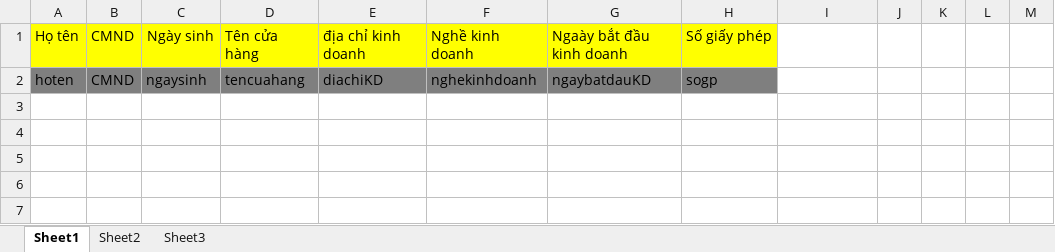
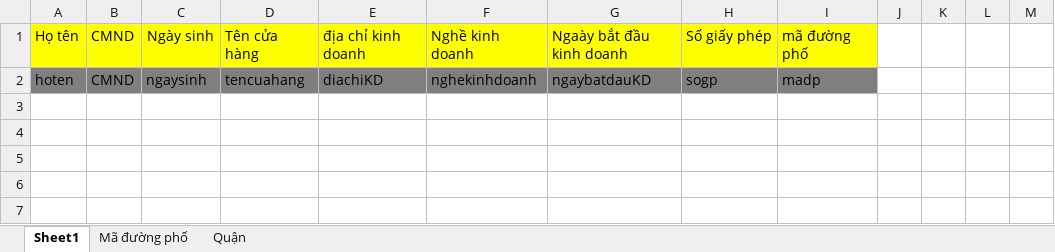
Before and after one commit to legiahuy1996/Telerik_LVTN, an Excel workbook: TelerikWebApp1/Template/DanhSachHoCaThe_Import.xlsx, sheet Sheet1, drawn as a sheet; only a part is shown; values as stored, in another font and other column widths than the file's, no borders; the diff names each change by its address in the sheet, - before the commit and + after, or states it on an @@ line.

```diff
--- a/TelerikWebApp1/Template/DanhSachHoCaThe_Import.xlsx (sheet Sheet1)
+++ b/TelerikWebApp1/Template/DanhSachHoCaThe_Import.xlsx (sheet Sheet1)
-sheet tab: Sheet2
+sheet tab: Mã đường phố
-sheet tab: Sheet3
+sheet tab: Quận
-I1: (empty)
+I1: mã đường phố
-I1 fill: none
+I1 fill: #FFFF00
-I2: (empty)
+I2: madp
-I2 fill: none
+I2 fill: #7F7F7F
```
Also changed, not shown: sheet Mã đường phố, sheet Quận, 25 other files.
